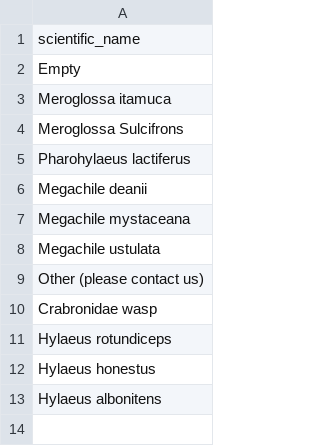
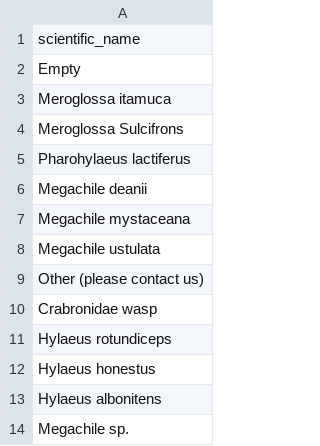
Before and after one commit to thenervlab/bee-business, a CSV file: data/species_names.csv, drawn as a sheet.

Commit message:
Update species_names.csv

```diff
--- a/data/species_names.csv
+++ b/data/species_names.csv
@@ -13 +13,2 @@ Hylaeus honestus
 Hylaeus albonitens
+Megachile sp.
```
